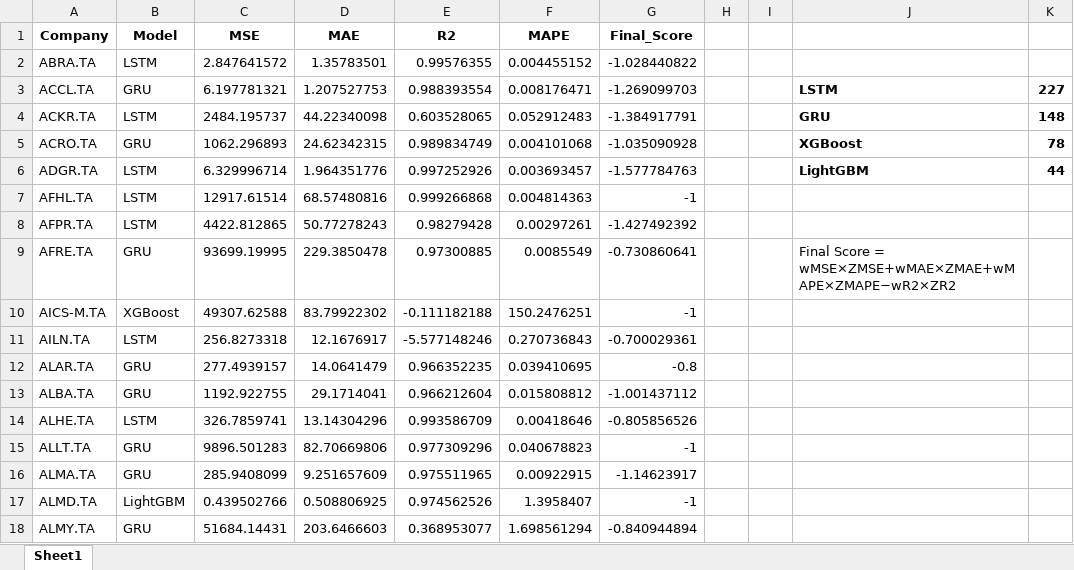
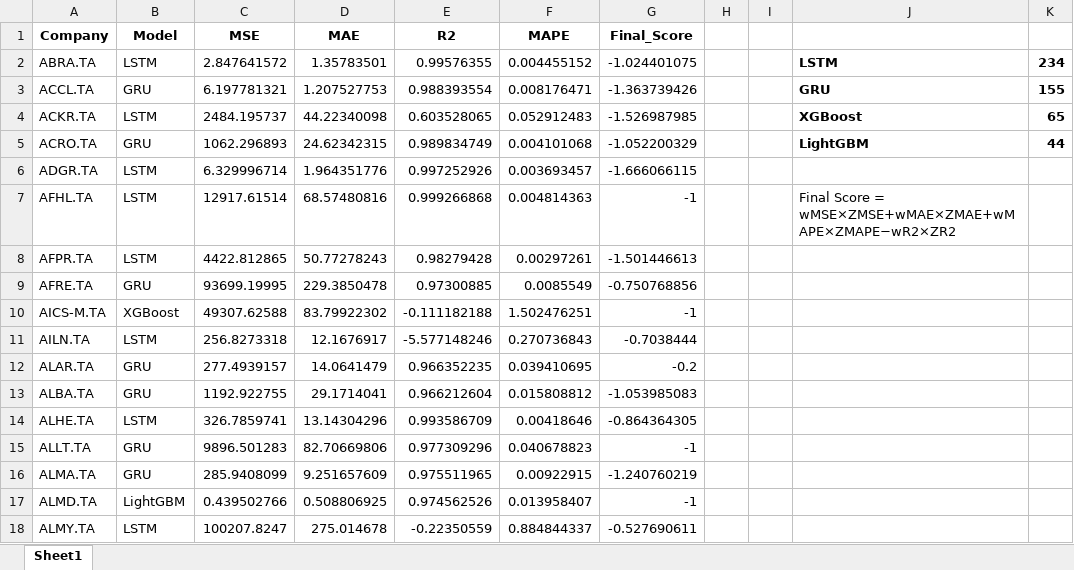
Before and after one commit to talkoskas/RoboAdvisor, an Excel workbook: Metrics/Best_Models_Per_Company_Optimized.xlsx, sheet Sheet1, drawn as a sheet; only a part is shown; values as stored, in another font and other column widths than the file's, no borders; the diff covers the shown part only; the diff names each change by its address in the sheet, - before the commit and + after, or states it on an @@ line.

```diff
--- a/Metrics/Best_Models_Per_Company_Optimized.xlsx (sheet Sheet1)
+++ b/Metrics/Best_Models_Per_Company_Optimized.xlsx (sheet Sheet1)
-G2 (Final_Score): -1.028440822
+G2 (Final_Score): -1.024401075
-J2: (empty)
+J2: LSTM
-K2: (empty)
+K2: 234
-G3 (Final_Score): -1.269099703
+G3 (Final_Score): -1.363739426
-J3: LSTM
+J3: GRU
-K3: 227
+K3: 155
-G4 (Final_Score): -1.384917791
+G4 (Final_Score): -1.526987985
-J4: GRU
+J4: XGBoost
-K4: 148
+K4: 65
-G5 (Final_Score): -1.035090928
+G5 (Final_Score): -1.052200329
-J5: XGBoost
+J5: LightGBM
-K5: 78
+K5: 44
-G6 (Final_Score): -1.577784763
+G6 (Final_Score): -1.666066115
-J6: LightGBM
+J6: (empty)
-K6: 44
+K6: (empty)
-J7: (empty)
+J7: Final Score = wMSE×ZMSE+wMAE×ZMAE+wMAPE×ZMAPE−wR2×ZR2
-G8 (Final_Score): -1.427492392
+G8 (Final_Score): -1.501446613
-G9 (Final_Score): -0.730860641
+G9 (Final_Score): -0.750768856
-J9: Final Score = wMSE×ZMSE+wMAE×ZMAE+wMAPE×ZMAPE−wR2×ZR2
+J9: (empty)
-F10 (MAPE): 150.2476251
+F10 (MAPE): 1.502476251
-G11 (Final_Score): -0.700029361
+G11 (Final_Score): -0.7038444
-G12 (Final_Score): -0.8
+G12 (Final_Score): -0.2
-G13 (Final_Score): -1.001437112
+G13 (Final_Score): -1.053985083
-G14 (Final_Score): -0.805856526
+G14 (Final_Score): -0.864364305
-G16 (Final_Score): -1.14623917
+G16 (Final_Score): -1.240760219
-F17 (MAPE): 1.3958407
+F17 (MAPE): 0.013958407
-B18 (Model): GRU
+B18 (Model): LSTM
-C18 (MSE): 51684.14431
+C18 (MSE): 100207.8247
-D18 (MAE): 203.6466603
+D18 (MAE): 275.014678
-E18 (R2): 0.368953077
+E18 (R2): -0.22350559
-F18 (MAPE): 1.698561294
+F18 (MAPE): 0.884844337
-G18 (Final_Score): -0.840944894
+G18 (Final_Score): -0.527690611
```
Also changed, not shown: 519 edited cells elsewhere in this sheet, 1 other file.
